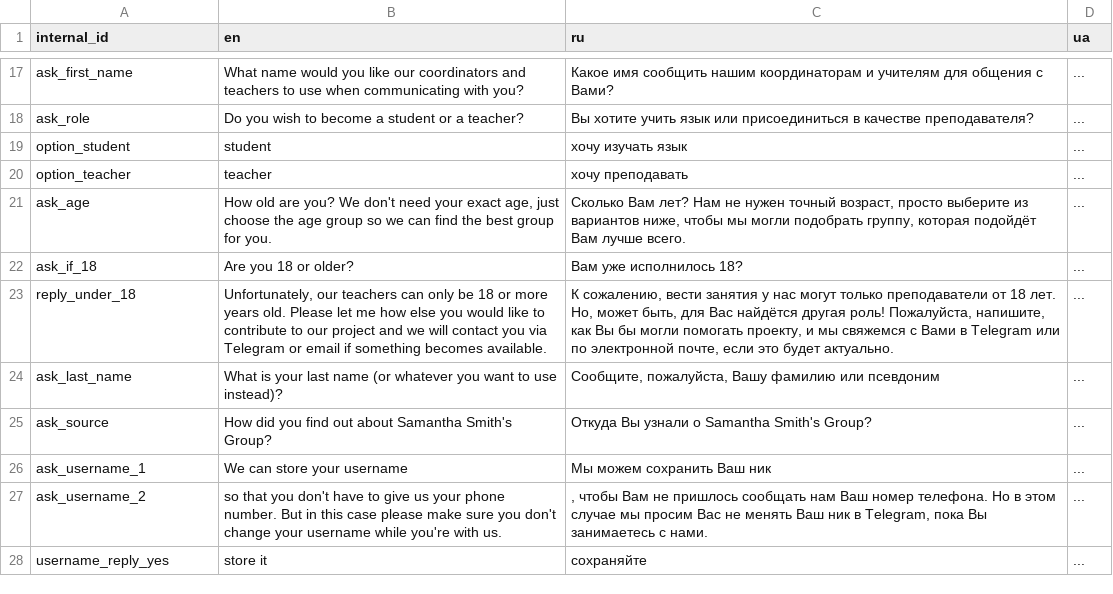
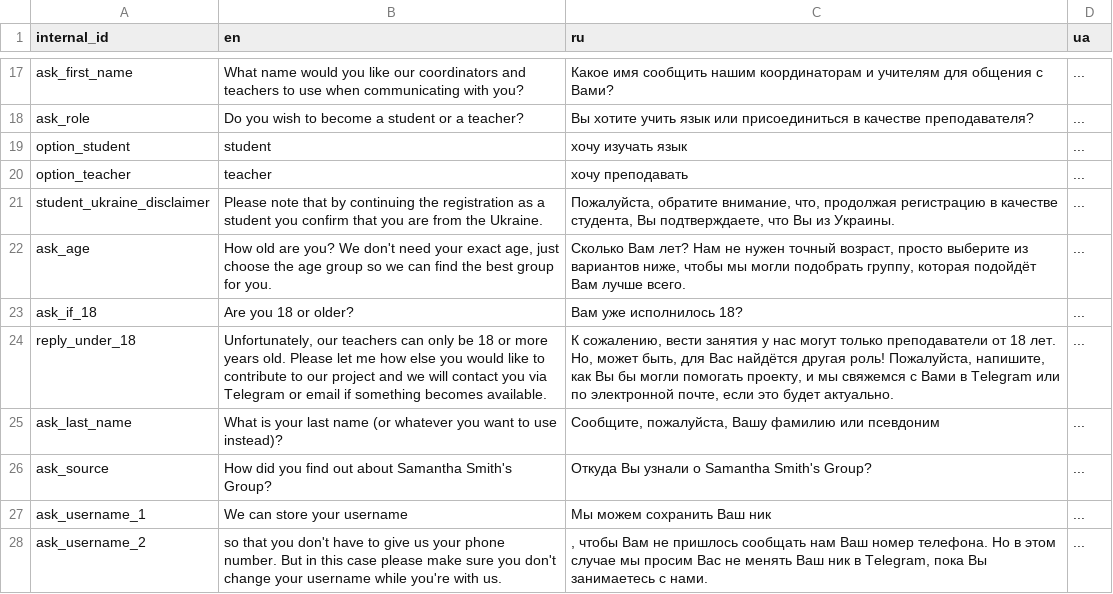
Before and after one commit to samanthasgroup/samanthas-telegram-bot, a CSV file: data/bot_phrases.csv, drawn as a sheet; only a part is shown, gaps mark what is left out; the shorter side is filled out with more unchanged rows.

Commit message:
add disclaimer for students

```diff
--- a/data/bot_phrases.csv
+++ b/data/bot_phrases.csv
@@ -20,2 +20,3 @@ option_student,student,хочу изучать язык,...
 option_teacher,teacher,хочу преподавать,...
+student_ukraine_disclaimer,Please note that by continuing the registration as a student you confirm that you are from the Ukraine.,"Пожалуйста, обратите внимание, что, продолжая регистрацию в качестве студента, Вы подтверждаете, что Вы из Украины.",...
 ask_age,"How old are you? We don't need your exact age, just choose the age group so we can find the best group for you.","Сколько Вам лет? Нам не нужен точный возраст, просто выберите из вариантов ниже, чтобы мы могли подобрать группу, которая подойдёт Вам лучше всего.",...
```
Also changed, not shown: 2 other files.
